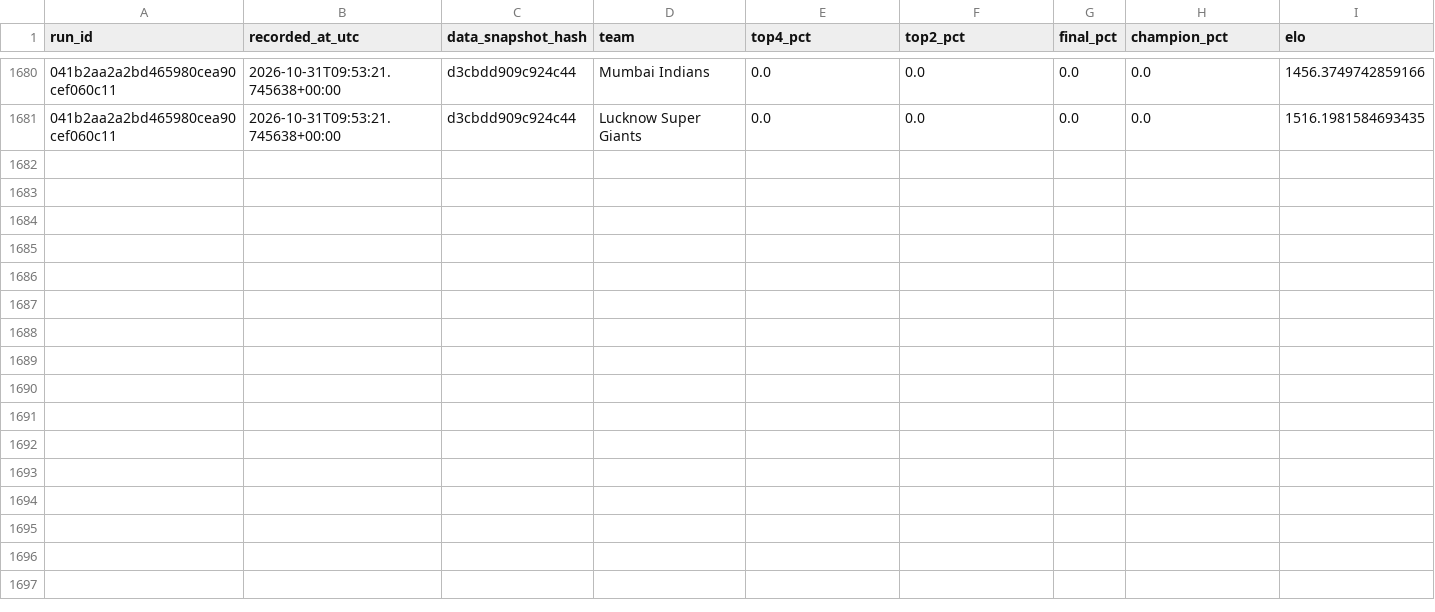
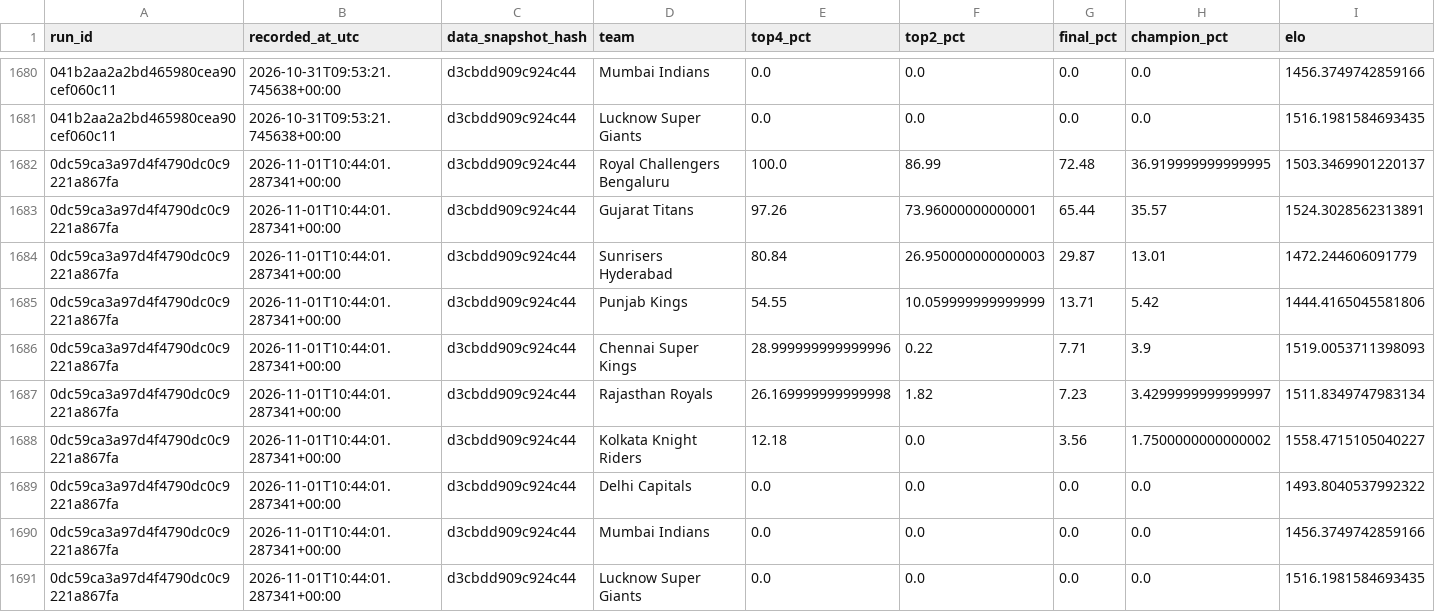
Before and after one commit to Vatsalsrivastava1209/IPL-Predictor, a CSV file: outputs/probability_history.csv, drawn as a sheet; only a part is shown, gaps mark what is left out; the diff names each change by its address in the sheet, - before the commit and + after, or states it on an @@ line.

```diff
--- a/outputs/probability_history.csv
+++ b/outputs/probability_history.csv
+row 1682: 0dc59ca3a97d4f4790dc0c9221a867fa | 2026-11-01T10:44:01.287341+00:00 | d3cbdd909c924c44 | Royal Challengers Bengaluru | 100.0 | 86.99 | 72.48 | 36.919999999999995 | 1503.3469901220137
+row 1683: 0dc59ca3a97d4f4790dc0c9221a867fa | 2026-11-01T10:44:01.287341+00:00 | d3cbdd909c924c44 | Gujarat Titans | 97.26 | 73.96000000000001 | 65.44 | 35.57 | 1524.3028562313891
+row 1684: 0dc59ca3a97d4f4790dc0c9221a867fa | 2026-11-01T10:44:01.287341+00:00 | d3cbdd909c924c44 | Sunrisers Hyderabad | 80.84 | 26.950000000000003 | 29.87 | 13.01 | 1472.244606091779
+row 1685: 0dc59ca3a97d4f4790dc0c9221a867fa | 2026-11-01T10:44:01.287341+00:00 | d3cbdd909c924c44 | Punjab Kings | 54.55 | 10.059999999999999 | 13.71 | 5.42 | 1444.4165045581806
+row 1686: 0dc59ca3a97d4f4790dc0c9221a867fa | 2026-11-01T10:44:01.287341+00:00 | d3cbdd909c924c44 | Chennai Super Kings | 28.999999999999996 | 0.22 | 7.71 | 3.9 | 1519.0053711398093
+row 1687: 0dc59ca3a97d4f4790dc0c9221a867fa | 2026-11-01T10:44:01.287341+00:00 | d3cbdd909c924c44 | Rajasthan Royals | 26.169999999999998 | 1.82 | 7.23 | 3.4299999999999997 | 1511.8349747983134
+row 1688: 0dc59ca3a97d4f4790dc0c9221a867fa | 2026-11-01T10:44:01.287341+00:00 | d3cbdd909c924c44 | Kolkata Knight Riders | 12.18 | 0.0 | 3.56 | 1.7500000000000002 | 1558.4715105040227
+row 1689: 0dc59ca3a97d4f4790dc0c9221a867fa | 2026-11-01T10:44:01.287341+00:00 | d3cbdd909c924c44 | Delhi Capitals | 0.0 | 0.0 | 0.0 | 0.0 | 1493.8040537992322
+row 1690: 0dc59ca3a97d4f4790dc0c9221a867fa | 2026-11-01T10:44:01.287341+00:00 | d3cbdd909c924c44 | Mumbai Indians | 0.0 | 0.0 | 0.0 | 0.0 | 1456.3749742859166
+row 1691: 0dc59ca3a97d4f4790dc0c9221a867fa | 2026-11-01T10:44:01.287341+00:00 | d3cbdd909c924c44 | Lucknow Super Giants | 0.0 | 0.0 | 0.0 | 0.0 | 1516.1981584693435
```
Also changed, not shown: outputs/simulation_runs.csv.
